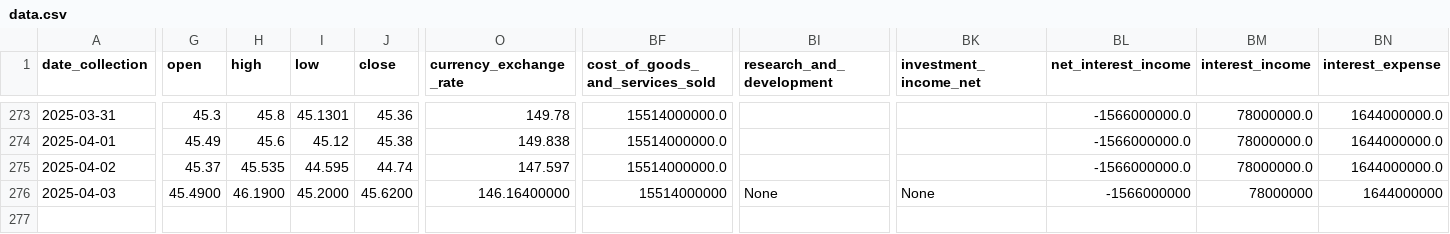
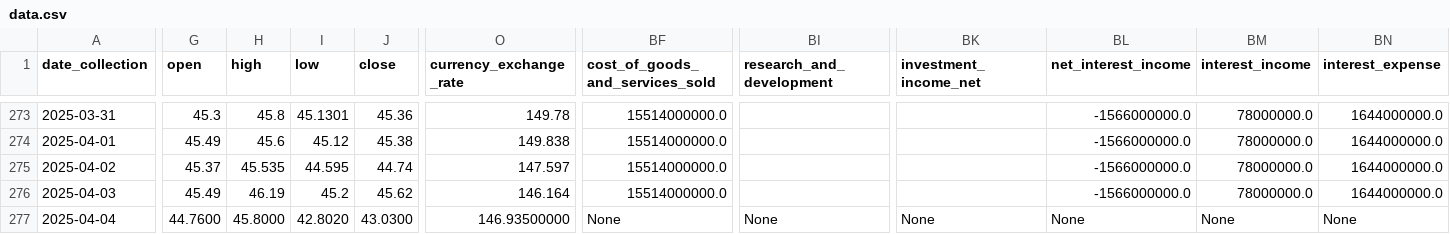
Before and after one commit to CastIehard/Stock-Prediction-AI, a CSV file: Stocks/Verizon/data.csv, drawn as a sheet; only a part is shown, gaps mark what is left out; rows hold the shown columns only; the diff covers the shown part only; the diff names each change by its address in the sheet, - before the commit and + after, or states it on an @@ line.

Commit message:
Daily Collection

```diff
--- a/Stocks/Verizon/data.csv
+++ b/Stocks/Verizon/data.csv
-G276 (open): 45.4900
+G276 (open): 45.49
-H276 (high): 46.1900
+H276 (high): 46.19
-I276 (low): 45.2000
+I276 (low): 45.2
-J276 (close): 45.6200
+J276 (close): 45.62
-O276 (currency_exchange_rate): 146.16400000
+O276 (currency_exchange_rate): 146.164
-BF276 (cost_of_goods_and_services_sold): 15514000000
+BF276 (cost_of_goods_and_services_sold): 15514000000.0
-BI276 (research_and_development): None
+BI276 (research_and_development): (empty)
-BK276 (investment_income_net): None
+BK276 (investment_income_net): (empty)
-BL276 (net_interest_income): -1566000000
+BL276 (net_interest_income): -1566000000.0
-BM276 (interest_income): 78000000
+BM276 (interest_income): 78000000.0
-BN276 (interest_expense): 1644000000
+BN276 (interest_expense): 1644000000.0
+row 277: 2025-04-04 | 44.7600 | 45.8000 | 42.8020 | 43.0300 | 146.93500000 | None | None | None | None | None | None
```
Also changed, not shown: 8 edited cells elsewhere in this file, Stocks/Adobe/data.csv.
